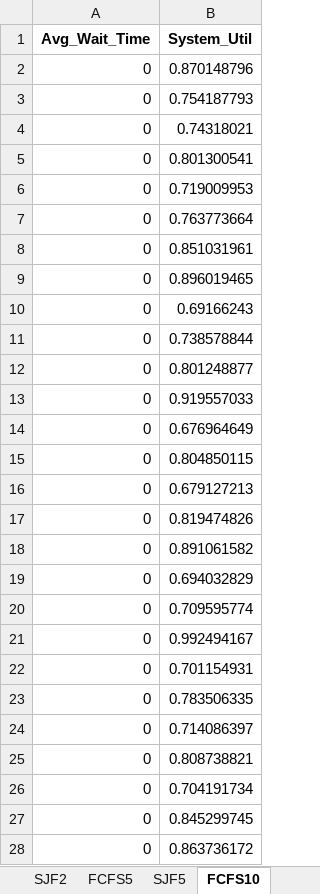
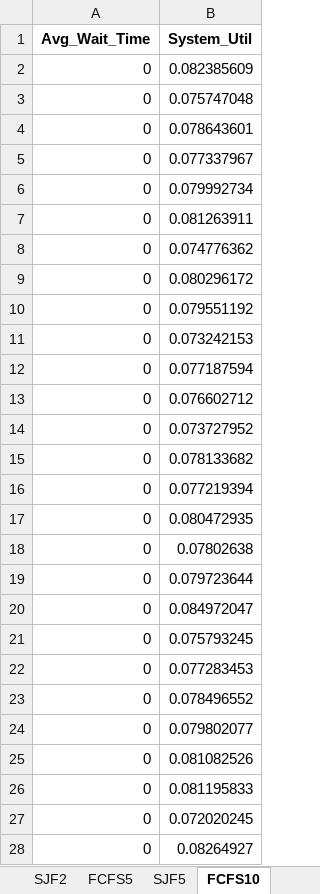
Before and after one commit to p-chk/tape-sim, an Excel workbook: output.xlsx, sheet FCFS10, drawn as a sheet; only a part is shown; values as stored, in another font and other column widths than the file's, no borders; the diff covers the shown part only; the diff names each change by its address in the sheet, - before the commit and + after, or states it on an @@ line.

```diff
--- a/output.xlsx (sheet FCFS10)
+++ b/output.xlsx (sheet FCFS10)
-B2 (System_Util): 0.870148796
+B2 (System_Util): 0.082385609
-B3 (System_Util): 0.754187793
+B3 (System_Util): 0.075747048
-B4 (System_Util): 0.74318021
+B4 (System_Util): 0.078643601
-B5 (System_Util): 0.801300541
+B5 (System_Util): 0.077337967
-B6 (System_Util): 0.719009953
+B6 (System_Util): 0.079992734
-B7 (System_Util): 0.763773664
+B7 (System_Util): 0.081263911
-B8 (System_Util): 0.851031961
+B8 (System_Util): 0.074776362
-B9 (System_Util): 0.896019465
+B9 (System_Util): 0.080296172
-B10 (System_Util): 0.69166243
+B10 (System_Util): 0.079551192
-B11 (System_Util): 0.738578844
+B11 (System_Util): 0.073242153
-B12 (System_Util): 0.801248877
+B12 (System_Util): 0.077187594
-B13 (System_Util): 0.919557033
+B13 (System_Util): 0.076602712
-B14 (System_Util): 0.676964649
+B14 (System_Util): 0.073727952
-B15 (System_Util): 0.804850115
+B15 (System_Util): 0.078133682
-B16 (System_Util): 0.679127213
+B16 (System_Util): 0.077219394
-B17 (System_Util): 0.819474826
+B17 (System_Util): 0.080472935
-B18 (System_Util): 0.891061582
+B18 (System_Util): 0.07802638
-B19 (System_Util): 0.694032829
+B19 (System_Util): 0.079723644
-B20 (System_Util): 0.709595774
+B20 (System_Util): 0.084972047
-B21 (System_Util): 0.992494167
+B21 (System_Util): 0.075793245
-B22 (System_Util): 0.701154931
+B22 (System_Util): 0.077283453
-B23 (System_Util): 0.783506335
+B23 (System_Util): 0.078496552
-B24 (System_Util): 0.714086397
+B24 (System_Util): 0.079802077
-B25 (System_Util): 0.808738821
+B25 (System_Util): 0.081082526
-B26 (System_Util): 0.704191734
+B26 (System_Util): 0.081195833
-B27 (System_Util): 0.845299745
+B27 (System_Util): 0.072020245
-B28 (System_Util): 0.863736172
+B28 (System_Util): 0.08264927
```
Also changed, not shown: 3 edited cells elsewhere in this sheet, sheet SJF5, sheet FCFS5, sheet FCFS2, sheet SJF2, sheet SJF10, 1 other file.
